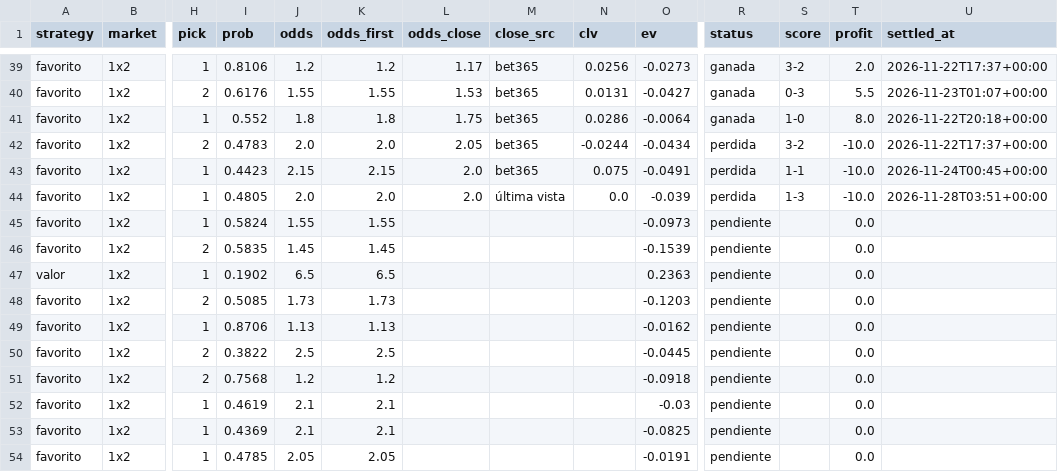
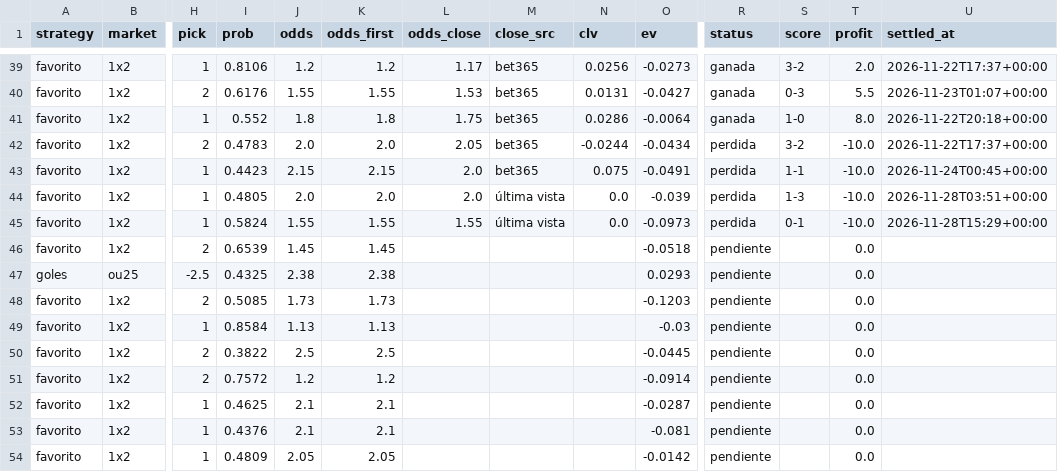
Before and after one commit to SergioMS02/laliga-predictor, a CSV file: predictions/bets.csv, drawn as a sheet; only a part is shown, gaps mark what is left out; the diff covers the shown part only; the diff names each change by its address in the sheet, - before the commit and + after, or states it on an @@ line.

```diff
--- a/predictions/bets.csv
+++ b/predictions/bets.csv
-L45 (odds_close): (empty)
+L45 (odds_close): 1.55
-M45 (close_src): (empty)
+M45 (close_src): última vista
-N45 (clv): (empty)
+N45 (clv): 0.0
-R45 (status): pendiente
+R45 (status): perdida
-S45 (score): (empty)
+S45 (score): 0-1
-T45 (profit): 0.0
+T45 (profit): -10.0
-U45 (settled_at): (empty)
+U45 (settled_at): 2026-11-28T15:29+00:00
-I46 (prob): 0.5835
+I46 (prob): 0.6539
-O46 (ev): -0.1539
+O46 (ev): -0.0518
-A47 (strategy): valor
+A47 (strategy): goles
-B47 (market): 1x2
+B47 (market): ou25
-H47 (pick): 1
+H47 (pick): -2.5
-I47 (prob): 0.1902
+I47 (prob): 0.4325
-J47 (odds): 6.5
+J47 (odds): 2.38
-K47 (odds_first): 6.5
+K47 (odds_first): 2.38
-O47 (ev): 0.2363
+O47 (ev): 0.0293
-I49 (prob): 0.8706
+I49 (prob): 0.8584
-O49 (ev): -0.0162
+O49 (ev): -0.03
-I51 (prob): 0.7568
+I51 (prob): 0.7572
-O51 (ev): -0.0918
+O51 (ev): -0.0914
-I52 (prob): 0.4619
+I52 (prob): 0.4625
-O52 (ev): -0.03
+O52 (ev): -0.0287
-I53 (prob): 0.4369
+I53 (prob): 0.4376
-O53 (ev): -0.0825
+O53 (ev): -0.081
-I54 (prob): 0.4785
+I54 (prob): 0.4809
-O54 (ev): -0.0191
+O54 (ev): -0.0142
```
Also changed, not shown: 1 edited cell elsewhere in this file, data/processed/odds_snapshots.csv, data/raw/events_esp.1_2026.csv, 21 other files.
